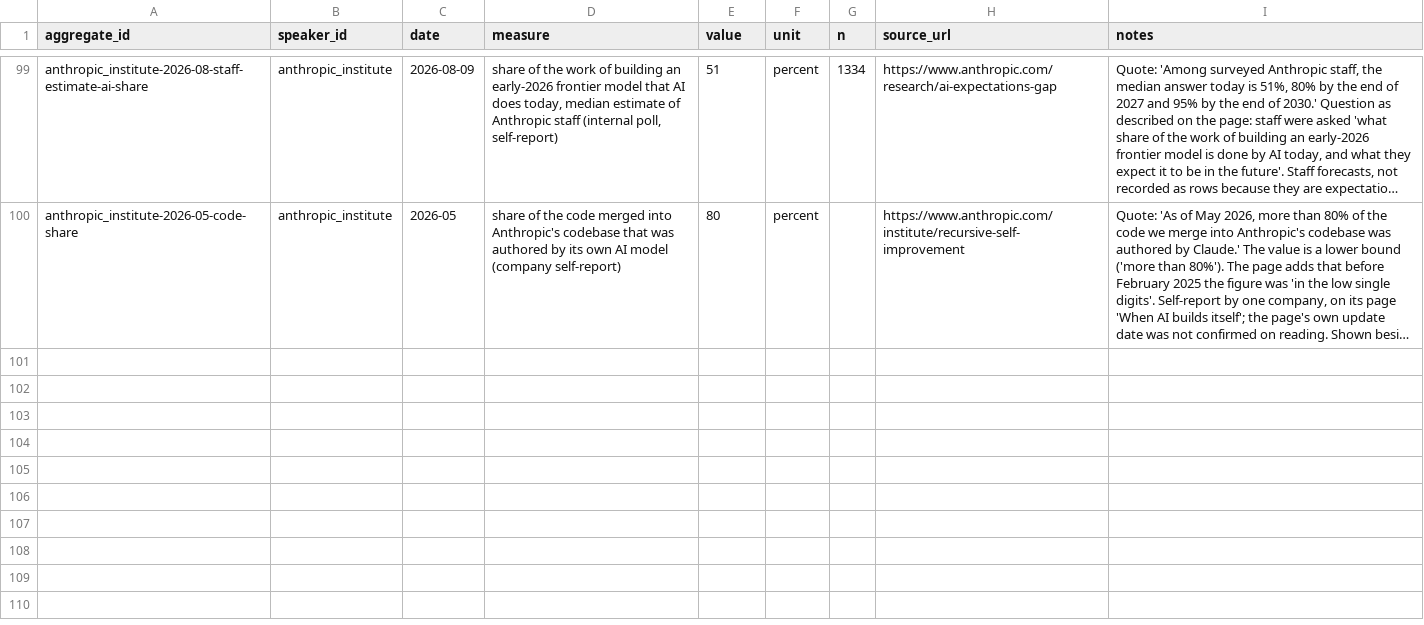
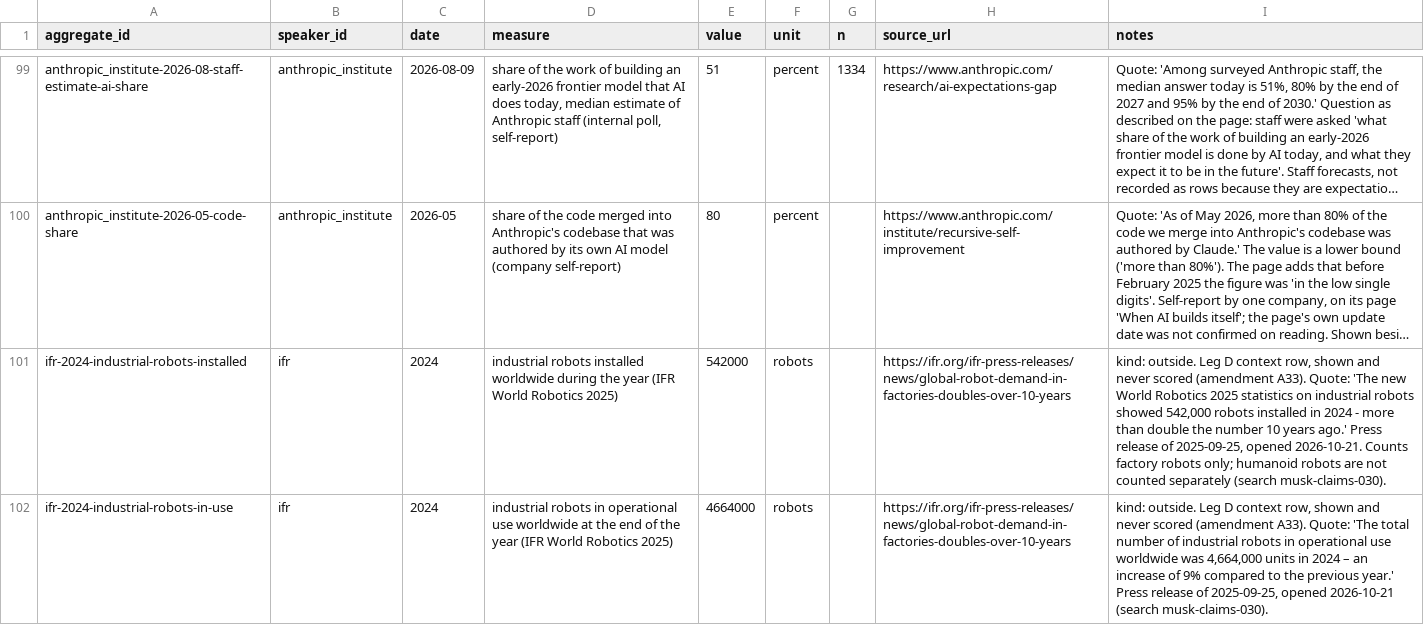
Before and after one commit to jfredson/agi-zeitgeist, a CSV file: data/world_measures.csv, drawn as a sheet; only a part is shown, gaps mark what is left out; long unchanged cells end in …; the diff names each change by its address in the sheet, - before the commit and + after, or states it on an @@ line.

```diff
--- a/data/world_measures.csv
+++ b/data/world_measures.csv
+row 101: ifr-2024-industrial-robots-installed | ifr | 2024 | industrial robots installed worldwide during the year (IFR World Robotics 2025) | 542000 | robots |  | https://ifr.org/ifr-press-releases/news/global-robot-demand-in-factories-doubles-over-10-years | kind: outside. Leg D context row, shown and never scored (amendment A33). Quote: 'The new World Robotics 2025 statistics on industrial robots showed 542,000 robots installed in 2024 - more than double the number 10 years ago.' Press release of 2025-09-25, opened 2026-10-21. Counts factory robots only; humanoid robots are not counted separately (search musk-claims-030).
+row 102: ifr-2024-industrial-robots-in-use | ifr | 2024 | industrial robots in operational use worldwide at the end of the year (IFR World Robotics 2025) | 4664000 | robots |  | https://ifr.org/ifr-press-releases/news/global-robot-demand-in-factories-doubles-over-10-years | kind: outside. Leg D context row, shown and never scored (amendment A33). Quote: 'The total number of industrial robots in operational use worldwide was 4,664,000 units in 2024 – an increase of 9% compared to the previous year.' Press release of 2025-09-25, opened 2026-10-21 (search musk-claims-030).
```
Also changed, not shown: data/speakers.csv, 8 other files.
